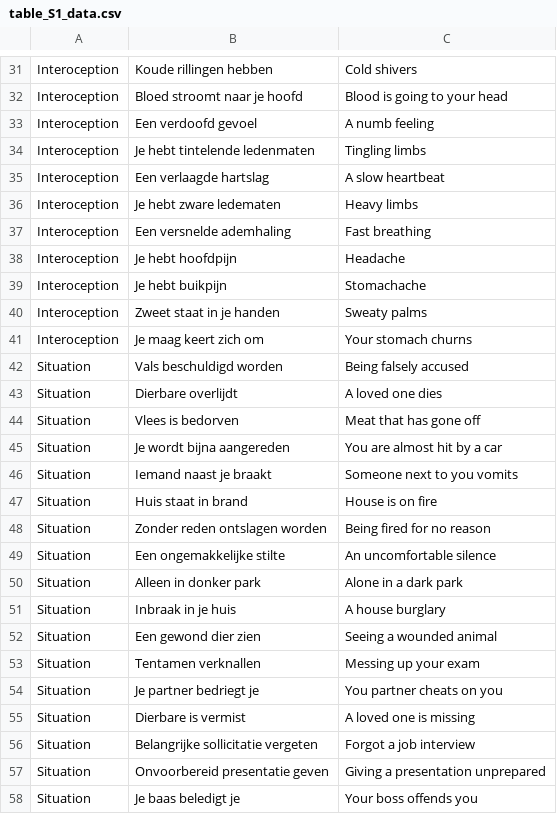
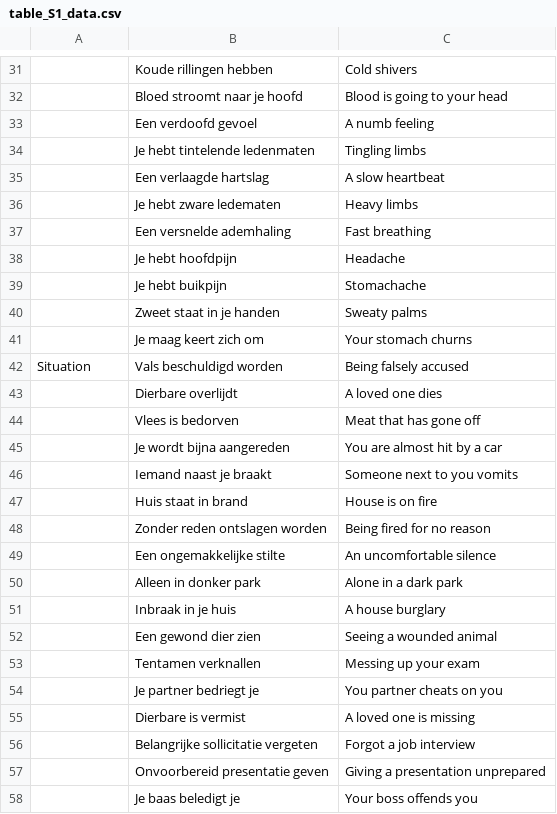
Before and after one commit to lukassnoek/thesis, a CSV file: _bookdown_files/shared-states-files/table_S1_data.csv, drawn as a sheet; only a part is shown, gaps mark what is left out; the diff covers the shown part only; the diff names each change by its address in the sheet, - before the commit and + after, or states it on an @@ line.

```diff
--- a/_bookdown_files/shared-states-files/table_S1_data.csv
+++ b/_bookdown_files/shared-states-files/table_S1_data.csv
-A31:A41: Interoception
+A31:A41: (empty)
-A43:A58: Situation
+A43:A58: (empty)
```
Also changed, not shown: 30 edited cells elsewhere in this file, 29 other files.
